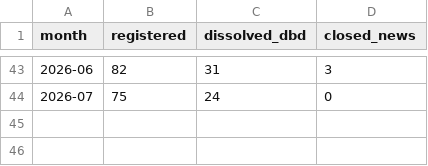
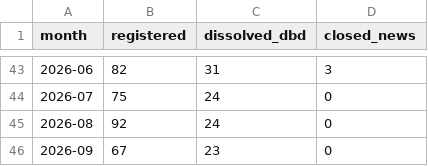
Before and after one commit to tlejay/korat-closed, a CSV file: data/exports/monthly.csv, drawn as a sheet; only a part is shown, gaps mark what is left out; the diff names each change by its address in the sheet, - before the commit and + after, or states it on an @@ line.

```diff
--- a/data/exports/monthly.csv
+++ b/data/exports/monthly.csv
+row 45: 2026-08 | 92 | 24 | 0
+row 46: 2026-09 | 67 | 23 | 0
```
Also changed, not shown: data/exports/tambon.csv, 12 other files.
